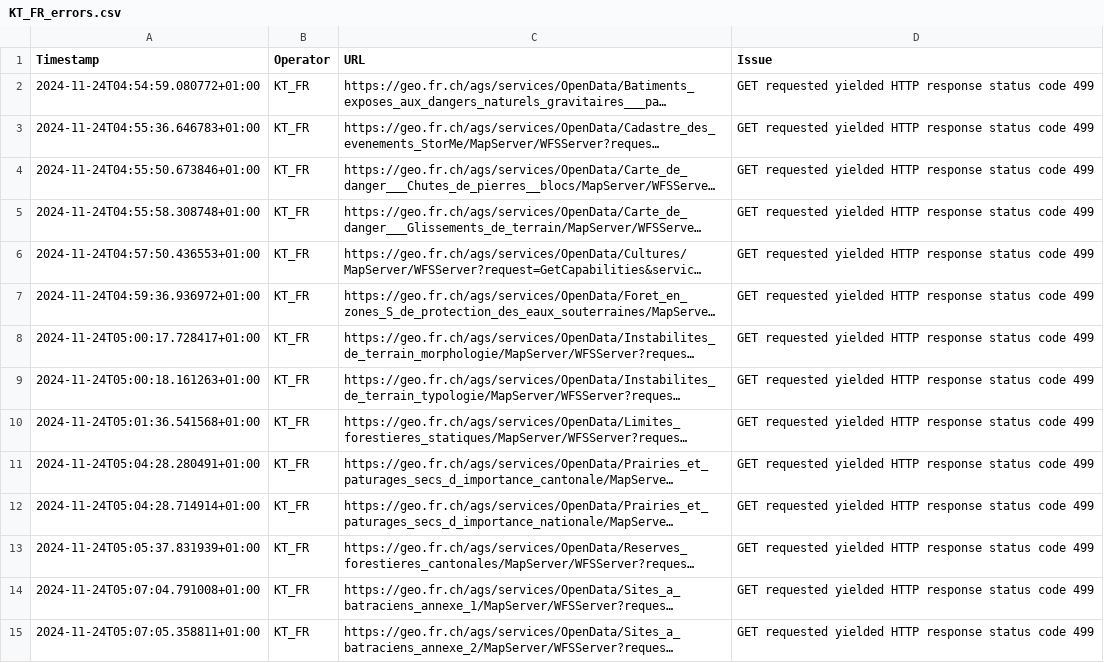
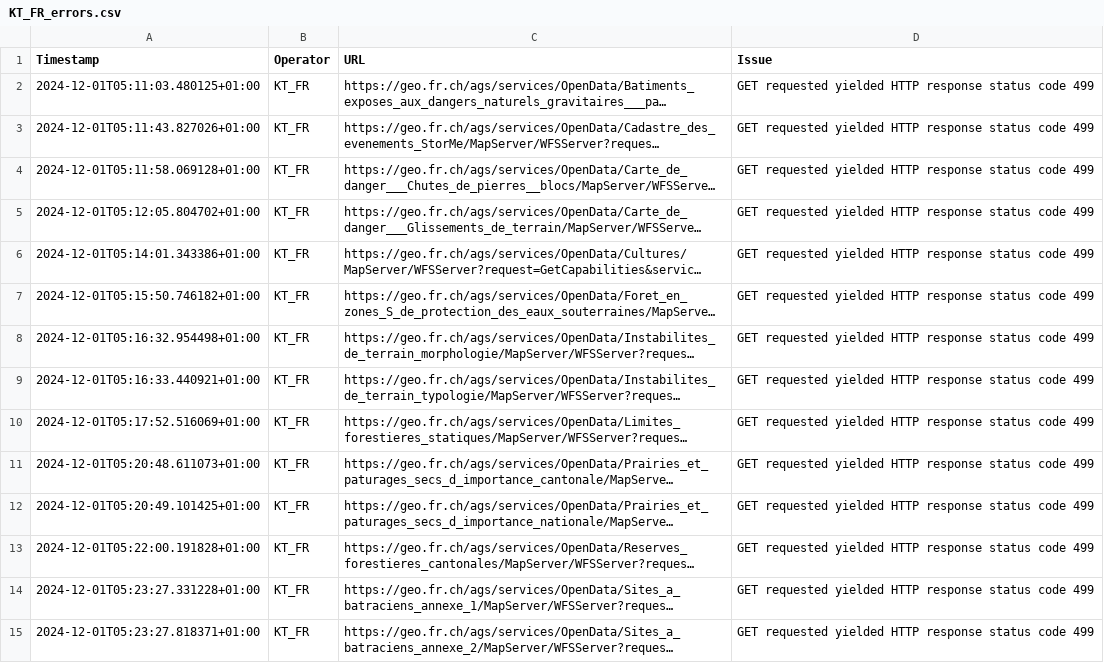
Before and after one commit to FHNW-IVGI/Geoharvester, a CSV file: scraper/tools/KT_FR_errors.csv, drawn as a sheet; only a part is shown; long unchanged cells end in …; the diff covers the shown part only; the diff names each change by its address in the sheet, - before the commit and + after, or states it on an @@ line.

```diff
--- a/scraper/tools/KT_FR_errors.csv
+++ b/scraper/tools/KT_FR_errors.csv
-A2 (Timestamp): 2024-11-24T04:54:59.080772+01:00
+A2 (Timestamp): 2024-12-01T05:11:03.480125+01:00
-A3 (Timestamp): 2024-11-24T04:55:36.646783+01:00
+A3 (Timestamp): 2024-12-01T05:11:43.827026+01:00
-A4 (Timestamp): 2024-11-24T04:55:50.673846+01:00
+A4 (Timestamp): 2024-12-01T05:11:58.069128+01:00
-A5 (Timestamp): 2024-11-24T04:55:58.308748+01:00
+A5 (Timestamp): 2024-12-01T05:12:05.804702+01:00
-A6 (Timestamp): 2024-11-24T04:57:50.436553+01:00
+A6 (Timestamp): 2024-12-01T05:14:01.343386+01:00
-A7 (Timestamp): 2024-11-24T04:59:36.936972+01:00
+A7 (Timestamp): 2024-12-01T05:15:50.746182+01:00
-A8 (Timestamp): 2024-11-24T05:00:17.728417+01:00
+A8 (Timestamp): 2024-12-01T05:16:32.954498+01:00
-A9 (Timestamp): 2024-11-24T05:00:18.161263+01:00
+A9 (Timestamp): 2024-12-01T05:16:33.440921+01:00
-A10 (Timestamp): 2024-11-24T05:01:36.541568+01:00
+A10 (Timestamp): 2024-12-01T05:17:52.516069+01:00
-A11 (Timestamp): 2024-11-24T05:04:28.280491+01:00
+A11 (Timestamp): 2024-12-01T05:20:48.611073+01:00
-A12 (Timestamp): 2024-11-24T05:04:28.714914+01:00
+A12 (Timestamp): 2024-12-01T05:20:49.101425+01:00
-A13 (Timestamp): 2024-11-24T05:05:37.831939+01:00
+A13 (Timestamp): 2024-12-01T05:22:00.191828+01:00
-A14 (Timestamp): 2024-11-24T05:07:04.791008+01:00
+A14 (Timestamp): 2024-12-01T05:23:27.331228+01:00
-A15 (Timestamp): 2024-11-24T05:07:05.358811+01:00
+A15 (Timestamp): 2024-12-01T05:23:27.818371+01:00
```
Also changed, not shown: 34 edited cells elsewhere in this file, scraper/tools/KT_GR_errors.csv, scraper/tools/KT_SG_errors.csv, 6 other files.
